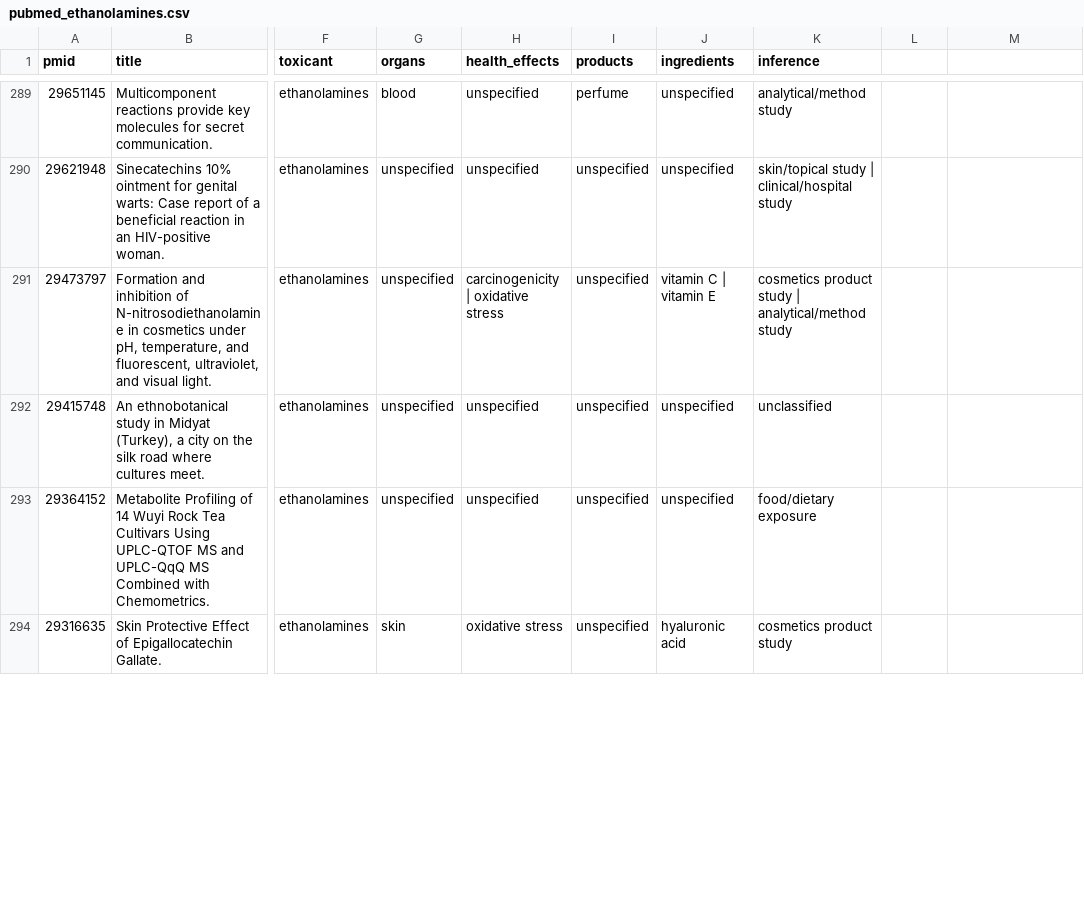
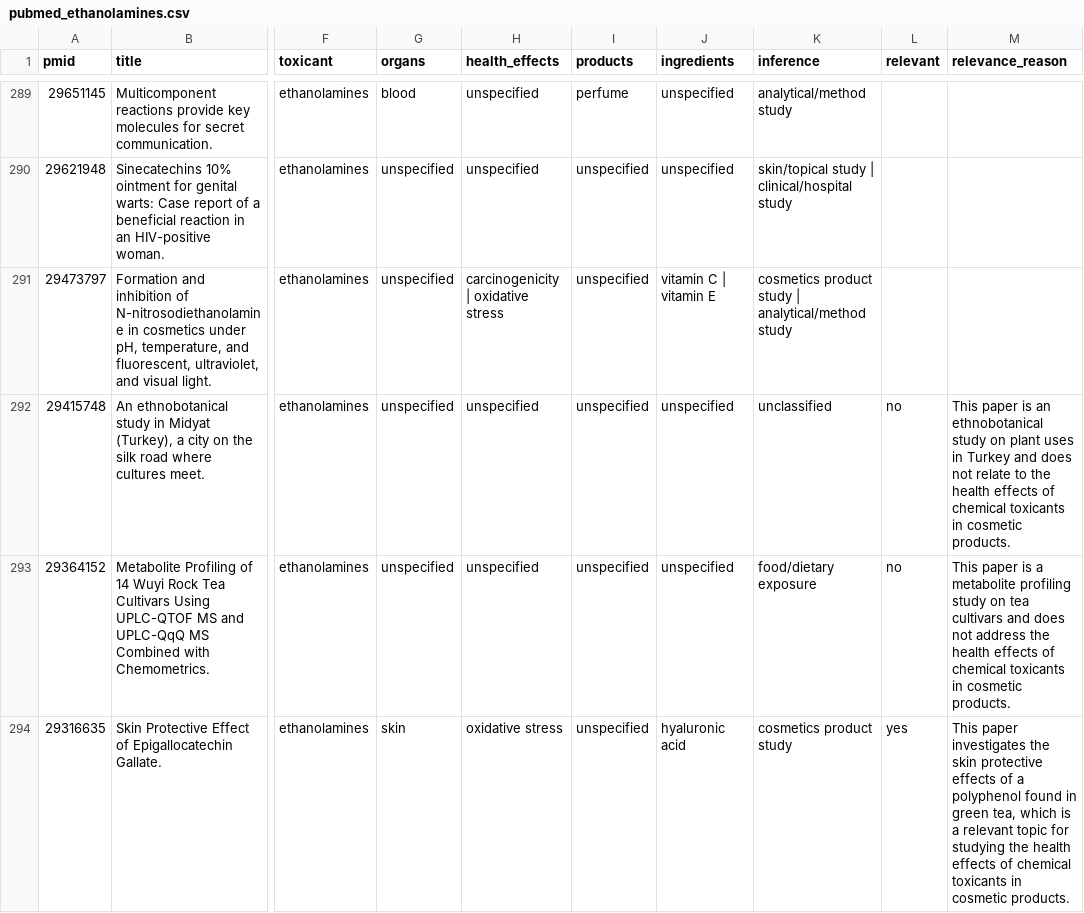
Before and after one commit to CuriousHamza/CosmoTox, a CSV file: database/pubmed_ethanolamines.csv, drawn as a sheet; only a part is shown, gaps mark what is left out; the diff covers the shown part only; the diff names each change by its address in the sheet, - before the commit and + after, or states it on an @@ line.

```diff
--- a/database/pubmed_ethanolamines.csv
+++ b/database/pubmed_ethanolamines.csv
-L1: (empty)
+L1: relevant
-M1: (empty)
+M1: relevance_reason
-L292:L293 (relevant): (empty)
+L292:L293 (relevant): no
-M292 (relevance_reason): (empty)
+M292 (relevance_reason): This paper is an ethnobotanical study on plant uses in Turkey and does not relate to the health effects of chemical toxicants in cosmetic products.
-M293 (relevance_reason): (empty)
+M293 (relevance_reason): This paper is a metabolite profiling study on tea cultivars and does not address the health effects of chemical toxicants in cosmetic products.
-L294 (relevant): (empty)
+L294 (relevant): yes
-M294 (relevance_reason): (empty)
+M294 (relevance_reason): This paper investigates the skin protective effects of a polyphenol found in green tea, which is a relevant topic for studying the health effects of chemical toxicants in cosmetic products.
```
Also changed, not shown: 4 edited cells elsewhere in this file, database/pubmed_bha_bht.csv, database/pubmed_coal_tar.csv, 14 other files.
